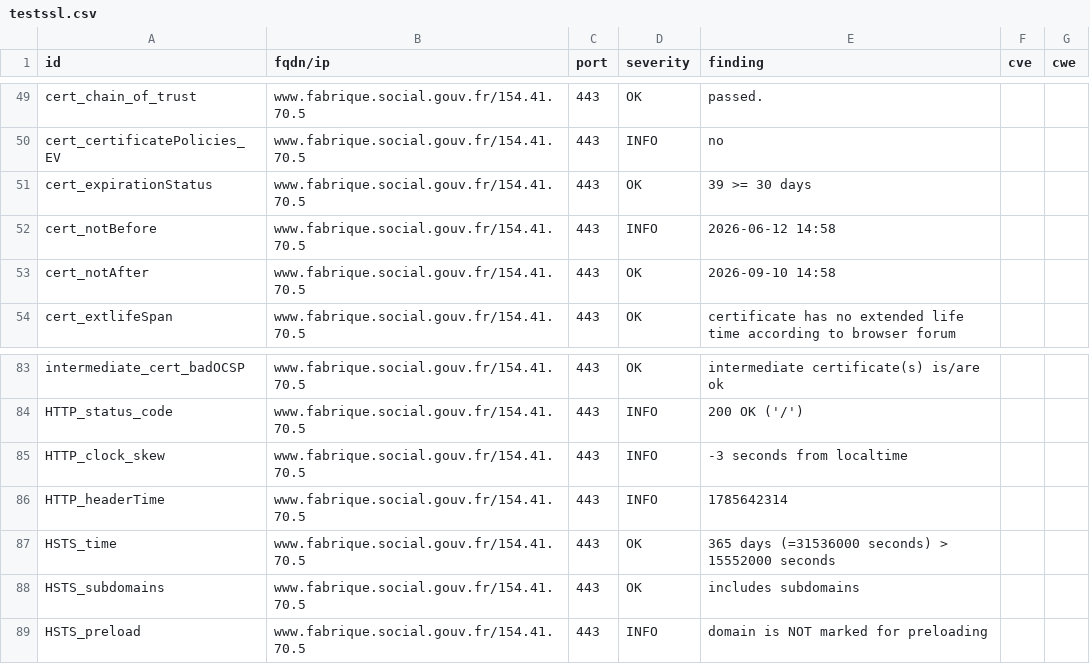
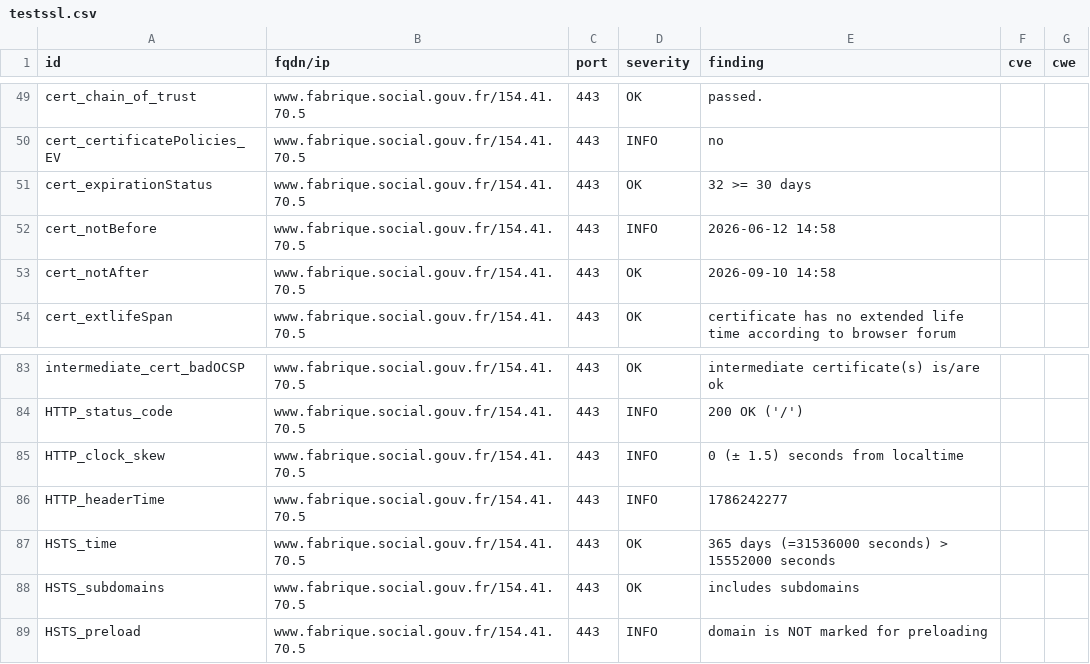
Before and after one commit to Mintoo200/dashlord, a CSV file: results/aHR0cHM6Ly93d3cuZmFicmlxdWUuc29jaWFsLmdvdXYuZnI=/testssl.csv, drawn as a sheet; only a part is shown, gaps mark what is left out.

```diff
--- a/results/aHR0cHM6Ly93d3cuZmFicmlxdWUuc29jaWFsLmdvdXYuZnI=/testssl.csv
+++ b/results/aHR0cHM6Ly93d3cuZmFicmlxdWUuc29jaWFsLmdvdXYuZnI=/testssl.csv
@@ -50,3 +50,3 @@
 "cert_certificatePolicies_EV","www.fabrique.social.gouv.fr/154.41.70.5","443","INFO","no","",""
-"cert_expirationStatus","www.fabrique.social.gouv.fr/154.41.70.5","443","OK","39 >= 30 days","",""
+"cert_expirationStatus","www.fabrique.social.gouv.fr/154.41.70.5","443","OK","32 >= 30 days","",""
 "cert_notBefore","www.fabrique.social.gouv.fr/154.41.70.5","443","INFO","2026-06-12 14:58","",""
@@ -84,4 +84,4 @@
 "HTTP_status_code","www.fabrique.social.gouv.fr/154.41.70.5","443","INFO","200 OK ('/')","",""
-"HTTP_clock_skew","www.fabrique.social.gouv.fr/154.41.70.5","443","INFO","-3 seconds from localtime","",""
-"HTTP_headerTime","www.fabrique.social.gouv.fr/154.41.70.5","443","INFO","1785642314","",""
+"HTTP_clock_skew","www.fabrique.social.gouv.fr/154.41.70.5","443","INFO","0 (± 1.5) seconds from localtime","",""
+"HTTP_headerTime","www.fabrique.social.gouv.fr/154.41.70.5","443","INFO","1786242277","",""
 "HSTS_time","www.fabrique.social.gouv.fr/154.41.70.5","443","OK","365 days (=31536000 seconds) > 15552000 seconds","",""
```
Also changed, not shown: 10 other files.
